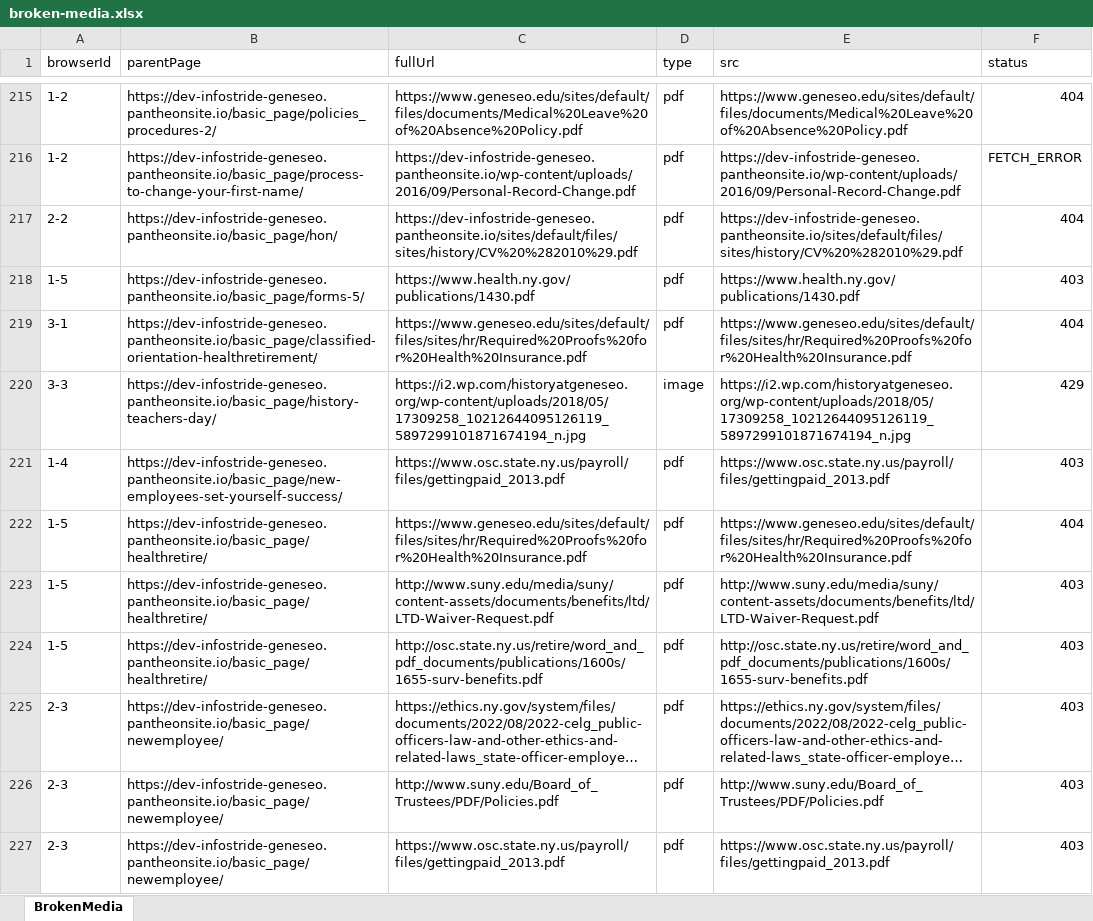
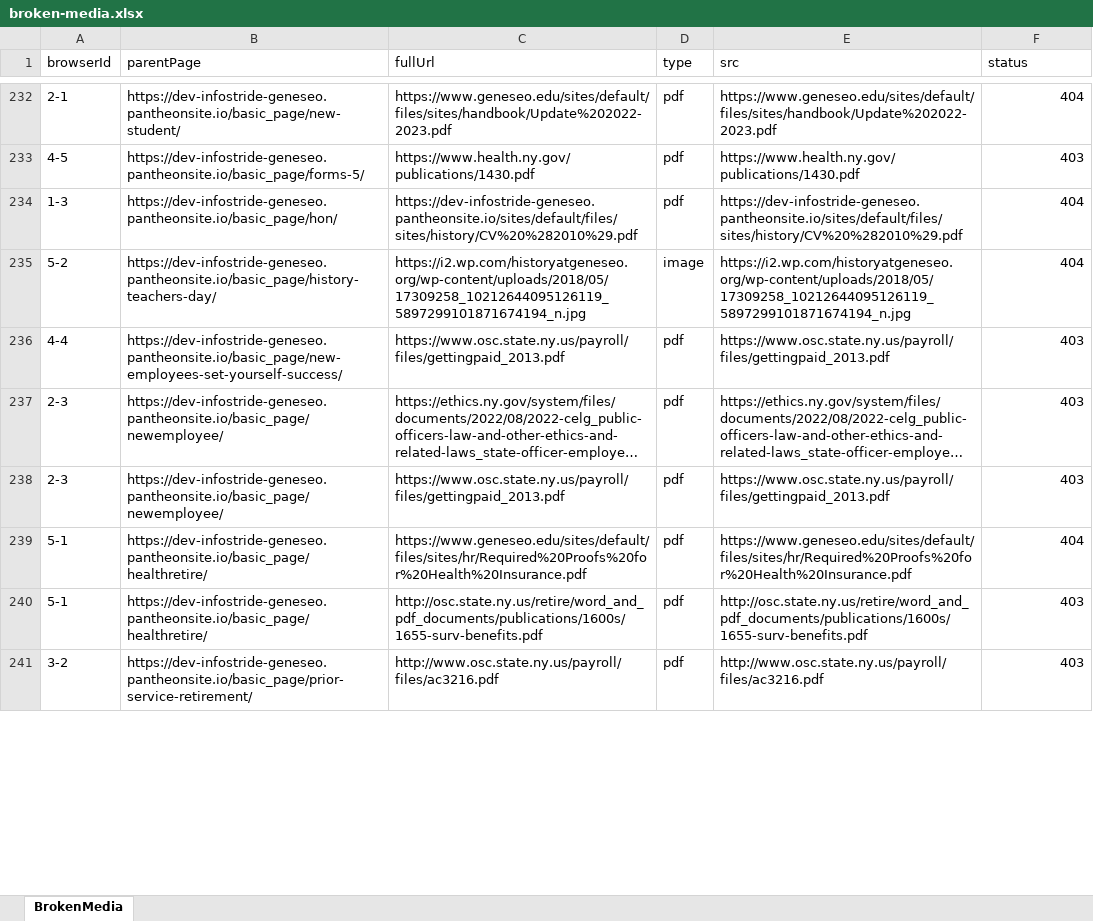
Before and after one commit to purvacodes/SunyGeneseoPlaywright, an Excel workbook: test-artifacts/BrokenMedia/broken-media.xlsx, sheet BrokenMedia, drawn as a sheet; only a part is shown, gaps mark what is left out; long unchanged cells end in …; values as stored, in another font and other column widths than the file's, no borders; removed rows and columns are numbered as before the commit, all else as after; the diff covers the shown part only; the diff names each change by its address in the sheet, - before the commit and + after, or states it on an @@ line.

Commit message:
Validating urls loaded from excel works fine, sitemap also works fine but might be sitemap is no longer required

```diff
--- a/test-artifacts/BrokenMedia/broken-media.xlsx (sheet BrokenMedia)
+++ b/test-artifacts/BrokenMedia/broken-media.xlsx (sheet BrokenMedia)
-A232 (browserId): 1-2
+A232 (browserId): 2-1
-B232 (parentPage): https://dev-infostride-geneseo.pantheonsite.io/basic_page/policies_procedures-2/
+B232 (parentPage): https://dev-infostride-geneseo.pantheonsite.io/basic_page/new-student/
-C232 (fullUrl): https://www.geneseo.edu/sites/default/files/documents/Medical%20Leave%20of%20Absence%20Policy.pdf
+C232 (fullUrl): https://www.geneseo.edu/sites/default/files/sites/handbook/Update%202022-2023.pdf
-E232 (src): https://www.geneseo.edu/sites/default/files/documents/Medical%20Leave%20of%20Absence%20Policy.pdf
+E232 (src): https://www.geneseo.edu/sites/default/files/sites/handbook/Update%202022-2023.pdf
-row 216: 1-2 | https://dev-infostride-geneseo.pantheonsite.io/basic_page/process-to-change-your-first-name/ | https://dev-infostride-geneseo.pantheonsite.io/wp-content/uploads/2016/09/Personal-Record-Change.pdf | pdf | https://dev-infostride-geneseo.pantheonsite.io/wp-content/uploads/2016/09/Personal-Record-Change.pdf | FETCH_ERROR
-row 217: 2-2 | https://dev-infostride-geneseo.pantheonsite.io/basic_page/hon/ | https://dev-infostride-geneseo.pantheonsite.io/sites/default/files/sites/history/CV%20%282010%29.pdf | pdf | https://dev-infostride-geneseo.pantheonsite.io/sites/default/files/sites/history/CV%20%282010%29.pdf | 404
-A233 (browserId): 1-5
+A233 (browserId): 4-5
-A234 (browserId): 3-1
+A234 (browserId): 1-3
-B234 (parentPage): https://dev-infostride-geneseo.pantheonsite.io/basic_page/classified-orientation-healthretirement/
+B234 (parentPage): https://dev-infostride-geneseo.pantheonsite.io/basic_page/hon/
-C234 (fullUrl): https://www.geneseo.edu/sites/default/files/sites/hr/Required%20Proofs%20for%20Health%20Insurance.pdf
+C234 (fullUrl): https://dev-infostride-geneseo.pantheonsite.io/sites/default/files/sites/history/CV%20%282010%29.pdf
-E234 (src): https://www.geneseo.edu/sites/default/files/sites/hr/Required%20Proofs%20for%20Health%20Insurance.pdf
+E234 (src): https://dev-infostride-geneseo.pantheonsite.io/sites/default/files/sites/history/CV%20%282010%29.pdf
-A235 (browserId): 3-3
+A235 (browserId): 5-2
-F235 (status): 429
+F235 (status): 404
-A236 (browserId): 1-4
+A236 (browserId): 4-4
-row 222: 1-5 | https://dev-infostride-geneseo.pantheonsite.io/basic_page/healthretire/ | https://www.geneseo.edu/sites/default/files/sites/hr/Required%20Proofs%20for%20Health%20Insurance.pdf | pdf | https://www.geneseo.edu/sites/default/files/sites/hr/Required%20Proofs%20for%20Health%20Insurance.pdf | 404
-row 223: 1-5 | https://dev-infostride-geneseo.pantheonsite.io/basic_page/healthretire/ | http://www.suny.edu/media/suny/content-assets/documents/benefits/ltd/LTD-Waiver-Request.pdf | pdf | http://www.suny.edu/media/suny/content-assets/documents/benefits/ltd/LTD-Waiver-Request.pdf | 403
-row 224: 1-5 | https://dev-infostride-geneseo.pantheonsite.io/basic_page/healthretire/ | http://osc.state.ny.us/retire/word_and_pdf_documents/publications/1600s/1655-surv-benefits.pdf | pdf | http://osc.state.ny.us/retire/word_and_pdf_documents/publications/1600s/1655-surv-benefits.pdf | 403
-row 226: 2-3 | https://dev-infostride-geneseo.pantheonsite.io/basic_page/newemployee/ | http://www.suny.edu/Board_of_Trustees/PDF/Policies.pdf | pdf | http://www.suny.edu/Board_of_Trustees/PDF/Policies.pdf | 403
+row 239: 5-1 | https://dev-infostride-geneseo.pantheonsite.io/basic_page/healthretire/ | https://www.geneseo.edu/sites/default/files/sites/hr/Required%20Proofs%20for%20Health%20Insurance.pdf | pdf | https://www.geneseo.edu/sites/default/files/sites/hr/Required%20Proofs%20for%20Health%20Insurance.pdf | 404
+row 240: 5-1 | https://dev-infostride-geneseo.pantheonsite.io/basic_page/healthretire/ | http://osc.state.ny.us/retire/word_and_pdf_documents/publications/1600s/1655-surv-benefits.pdf | pdf | http://osc.state.ny.us/retire/word_and_pdf_documents/publications/1600s/1655-surv-benefits.pdf | 403
+row 241: 3-2 | https://dev-infostride-geneseo.pantheonsite.io/basic_page/prior-service-retirement/ | http://www.osc.state.ny.us/payroll/files/ac3216.pdf | pdf | http://www.osc.state.ny.us/payroll/files/ac3216.pdf | 403
```
Also changed, not shown: 91 added rows, 132 removed rows and 286 edited cells elsewhere in this sheet, 18 other files.
